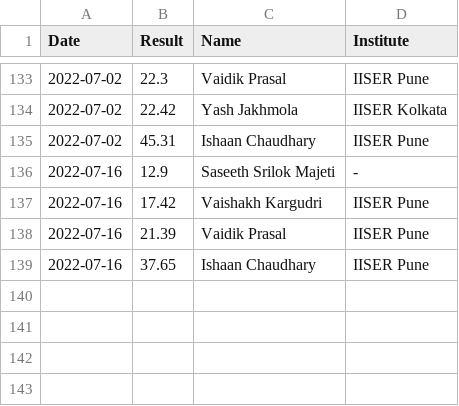
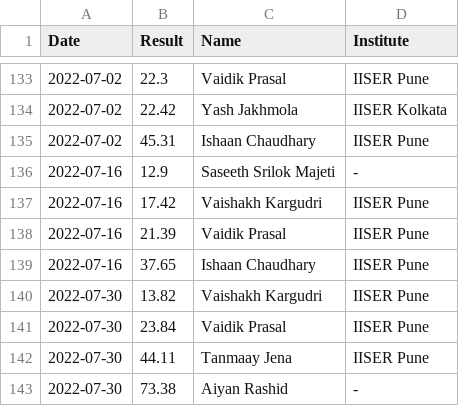
Before and after one commit to All-IISER-Cubing-Society/Results, a CSV file: results/3x3 OH.csv, drawn as a sheet; only a part is shown, gaps mark what is left out.

```diff
--- a/results/3x3 OH.csv
+++ b/results/3x3 OH.csv
@@ -139 +139,5 @@ Date,Result,Name,Institute
 2022-07-16,37.65,Ishaan Chaudhary,IISER Pune
+2022-07-30,13.82,Vaishakh Kargudri,IISER Pune
+2022-07-30,23.84,Vaidik Prasal,IISER Pune
+2022-07-30,44.11,Tanmaay Jena,IISER Pune
+2022-07-30,73.38,Aiyan Rashid,-
```
Also changed, not shown: results/2x2.csv, results/3x3.csv, 3 other files.
